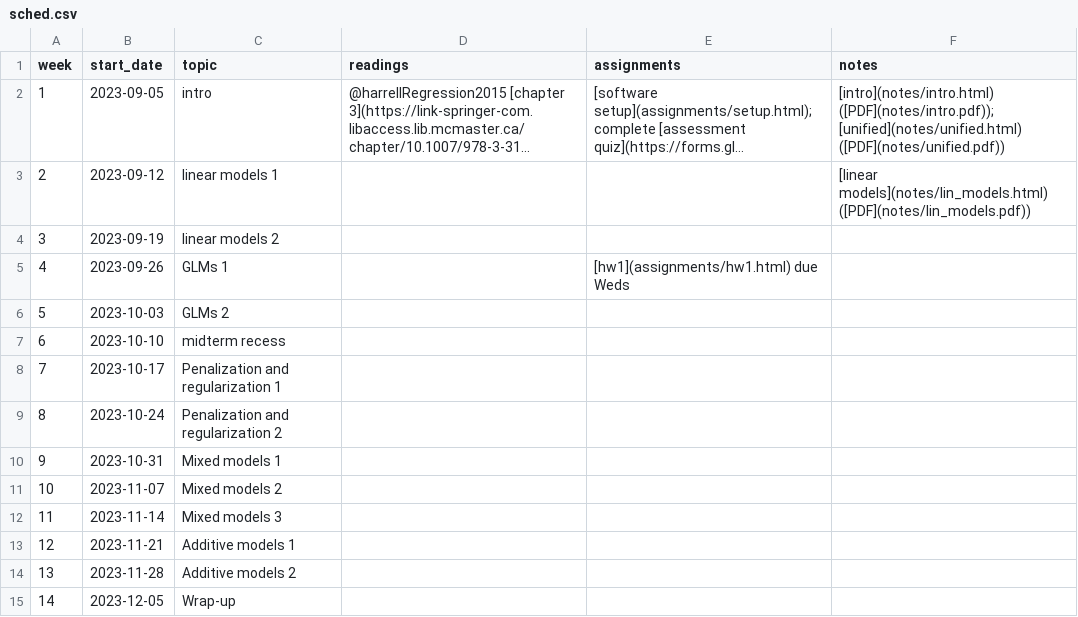
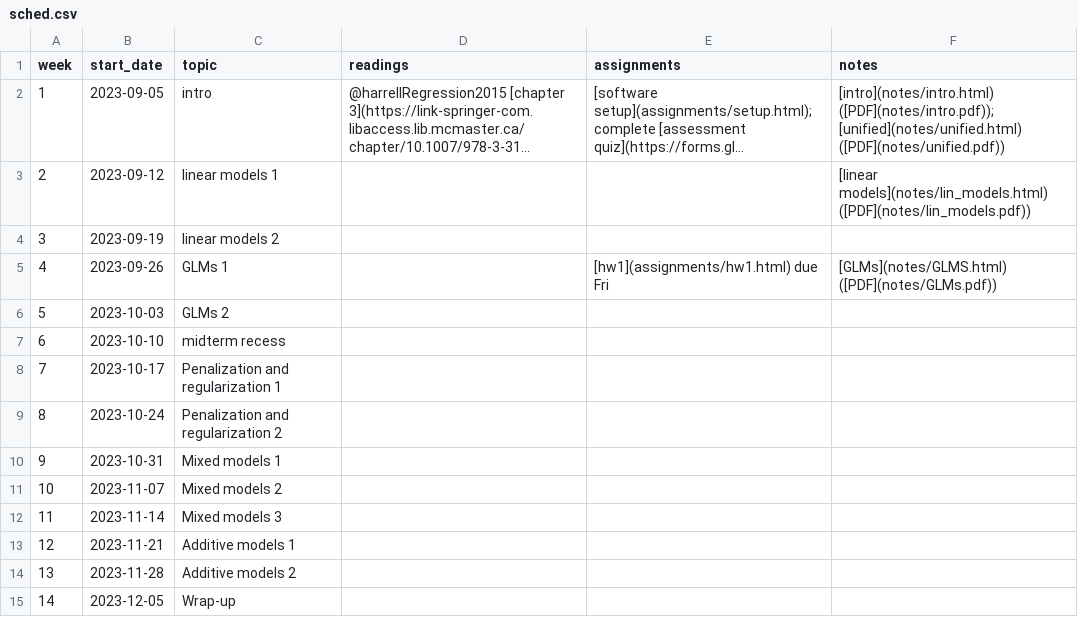
Before and after one commit to bbolker/stats720, a CSV file: sched.csv, drawn as a sheet; long unchanged cells end in ….

```diff
--- a/sched.csv
+++ b/sched.csv
@@ -4,3 +4,3 @@ week, start_date, topic, readings, assignments, notes
 3,2023-09-19,linear models 2,,,
-4,2023-09-26,GLMs 1,,[hw1](assignments/hw1.html) due Weds,
+4,2023-09-26,GLMs 1,,[hw1](assignments/hw1.html) due Fri,[GLMs](notes/GLMS.html) ([PDF](notes/GLMs.pdf))
 5,2023-10-03,GLMs 2,,,
```
Also changed, not shown: 7 other files.
